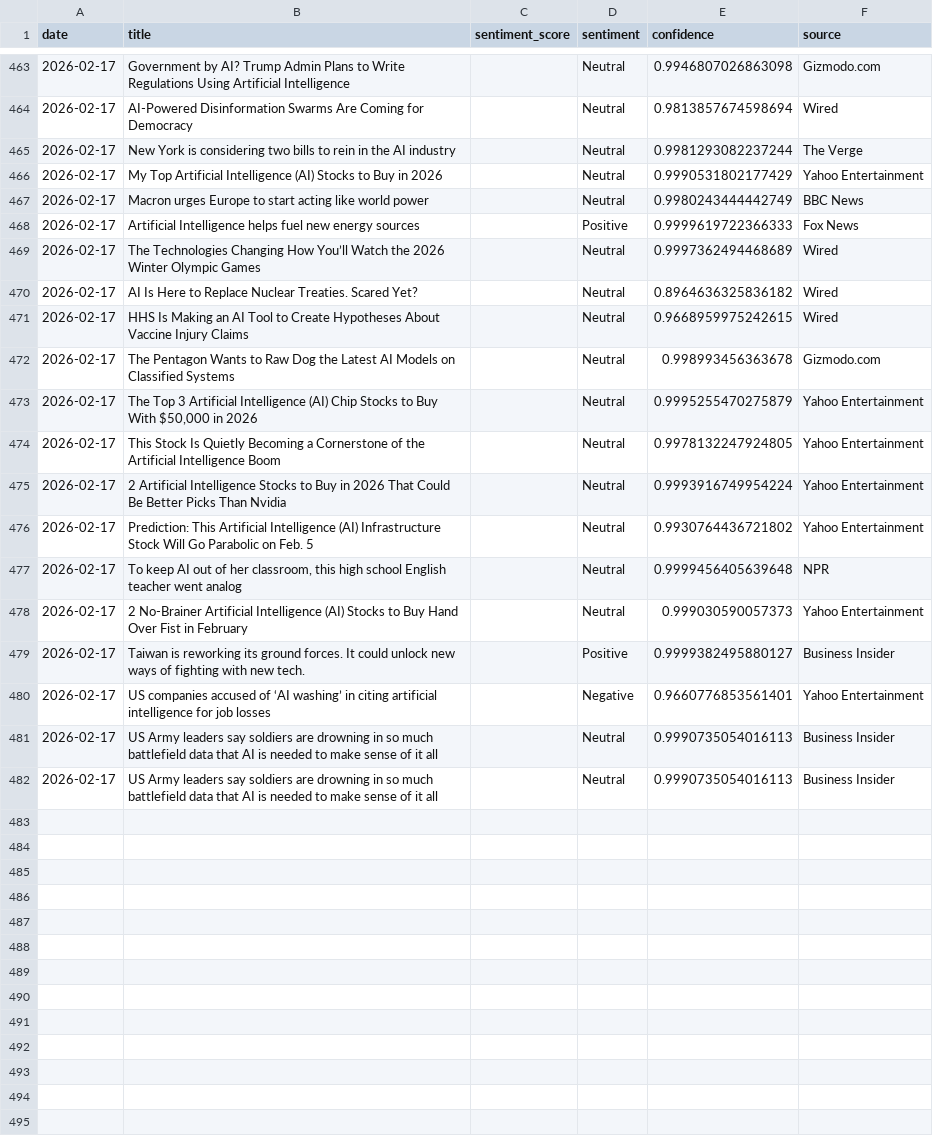
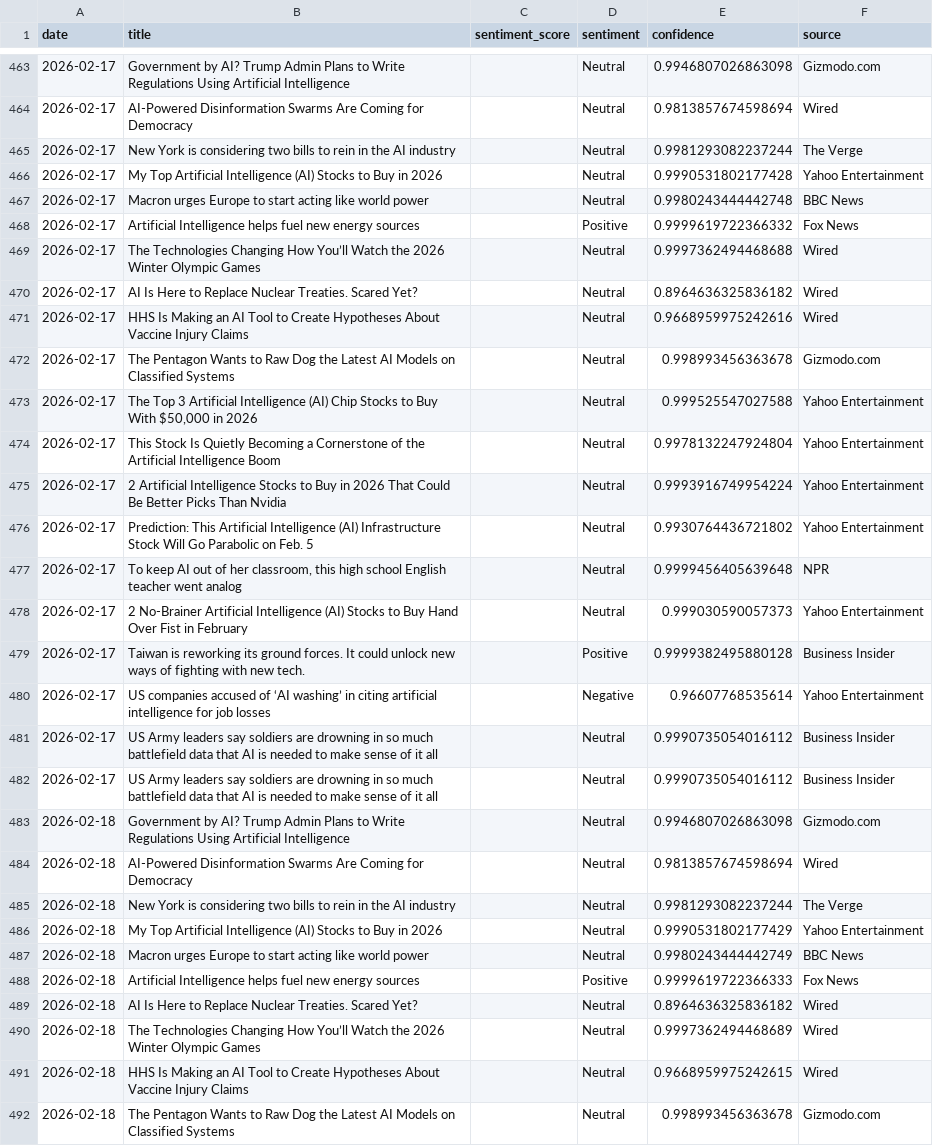
Before and after one commit to pranjalmandhan/ai-sentiment-dashboard, a CSV file: data/daily_sentiment.csv, drawn as a sheet; only a part is shown, gaps mark what is left out; the diff covers the shown part only.

```diff
--- a/data/daily_sentiment.csv
+++ b/data/daily_sentiment.csv
@@ -465,11 +465,11 @@ date,title,sentiment_score,sentiment,confidence,source
 2026-02-17,New York is considering two bills to rein in the AI industry,,Neutral,0.9981293082237244,The Verge
-2026-02-17,My Top Artificial Intelligence (AI) Stocks to Buy in 2026,,Neutral,0.9990531802177429,Yahoo Entertainment
-2026-02-17,Macron urges Europe to start acting like world power,,Neutral,0.9980243444442749,BBC News
-2026-02-17,Artificial Intelligence helps fuel new energy sources,,Positive,0.9999619722366333,Fox News
-2026-02-17,The Technologies Changing How You’ll Watch the 2026 Winter Olympic Games,,Neutral,0.9997362494468689,Wired
+2026-02-17,My Top Artificial Intelligence (AI) Stocks to Buy in 2026,,Neutral,0.9990531802177428,Yahoo Entertainment
+2026-02-17,Macron urges Europe to start acting like world power,,Neutral,0.9980243444442748,BBC News
+2026-02-17,Artificial Intelligence helps fuel new energy sources,,Positive,0.9999619722366332,Fox News
+2026-02-17,The Technologies Changing How You’ll Watch the 2026 Winter Olympic Games,,Neutral,0.9997362494468688,Wired
 2026-02-17,AI Is Here to Replace Nuclear Treaties. Scared Yet?,,Neutral,0.8964636325836182,Wired
-2026-02-17,HHS Is Making an AI Tool to Create Hypotheses About Vaccine Injury Claims,,Neutral,0.9668959975242615,Wired
+2026-02-17,HHS Is Making an AI Tool to Create Hypotheses About Vaccine Injury Claims,,Neutral,0.9668959975242616,Wired
 2026-02-17,The Pentagon Wants to Raw Dog the Latest AI Models on Classified Systems,,Neutral,0.998993456363678,Gizmodo.com
-2026-02-17,"The Top 3 Artificial Intelligence (AI) Chip Stocks to Buy With $50,000 in 2026",,Neutral,0.9995255470275879,Yahoo Entertainment
-2026-02-17,This Stock Is Quietly Becoming a Cornerstone of the Artificial Intelligence Boom,,Neutral,0.9978132247924805,Yahoo Entertainment
+2026-02-17,"The Top 3 Artificial Intelligence (AI) Chip Stocks to Buy With $50,000 in 2026",,Neutral,0.999525547027588,Yahoo Entertainment
+2026-02-17,This Stock Is Quietly Becoming a Cornerstone of the Artificial Intelligence Boom,,Neutral,0.9978132247924804,Yahoo Entertainment
 2026-02-17,2 Artificial Intelligence Stocks to Buy in 2026 That Could Be Better Picks Than Nvidia,,Neutral,0.9993916749954224,Yahoo Entertainment
@@ -478,5 +478,15 @@ date,title,sentiment_score,sentiment,confidence,source
 2026-02-17,2 No-Brainer Artificial Intelligence (AI) Stocks to Buy Hand Over Fist in February,,Neutral,0.999030590057373,Yahoo Entertainment
-2026-02-17,Taiwan is reworking its ground forces. It could unlock new ways of fighting with new tech.,,Positive,0.9999382495880127,Business Insider
-2026-02-17,US companies accused of ‘AI washing’ in citing artificial intelligence for job losses,,Negative,0.9660776853561401,Yahoo Entertainment
-2026-02-17,US Army leaders say soldiers are drowning in so much battlefield data that AI is needed to make sense of it all,,Neutral,0.9990735054016113,Business Insider
-2026-02-17,US Army leaders say soldiers are drowning in so much battlefield data that AI is needed to make sense of it all,,Neutral,0.9990735054016113,Business Insider
+2026-02-17,Taiwan is reworking its ground forces. It could unlock new ways of fighting with new tech.,,Positive,0.9999382495880128,Business Insider
+2026-02-17,US companies accused of ‘AI washing’ in citing artificial intelligence for job losses,,Negative,0.96607768535614,Yahoo Entertainment
+2026-02-17,US Army leaders say soldiers are drowning in so much battlefield data that AI is needed to make sense of it all,,Neutral,0.9990735054016112,Business Insider
+2026-02-17,US Army leaders say soldiers are drowning in so much battlefield data that AI is needed to make sense of it all,,Neutral,0.9990735054016112,Business Insider
+2026-02-18,Government by AI? Trump Admin Plans to Write Regulations Using Artificial Intelligence,,Neutral,0.9946807026863098,Gizmodo.com
+2026-02-18,AI-Powered Disinformation Swarms Are Coming for Democracy,,Neutral,0.9813857674598694,Wired
+2026-02-18,New York is considering two bills to rein in the AI industry,,Neutral,0.9981293082237244,The Verge
+2026-02-18,My Top Artificial Intelligence (AI) Stocks to Buy in 2026,,Neutral,0.9990531802177429,Yahoo Entertainment
+2026-02-18,Macron urges Europe to start acting like world power,,Neutral,0.9980243444442749,BBC News
+2026-02-18,Artificial Intelligence helps fuel new energy sources,,Positive,0.9999619722366333,Fox News
+2026-02-18,AI Is Here to Replace Nuclear Treaties. Scared Yet?,,Neutral,0.8964636325836182,Wired
+2026-02-18,The Technologies Changing How You’ll Watch the 2026 Winter Olympic Games,,Neutral,0.9997362494468689,Wired
+2026-02-18,HHS Is Making an AI Tool to Create Hypotheses About Vaccine Injury Claims,,Neutral,0.9668959975242615,Wired
+2026-02-18,The Pentagon Wants to Raw Dog the Latest AI Models on Classified Systems,,Neutral,0.998993456363678,Gizmodo.com
```
Also changed, not shown: 10 added rows elsewhere in this file.
